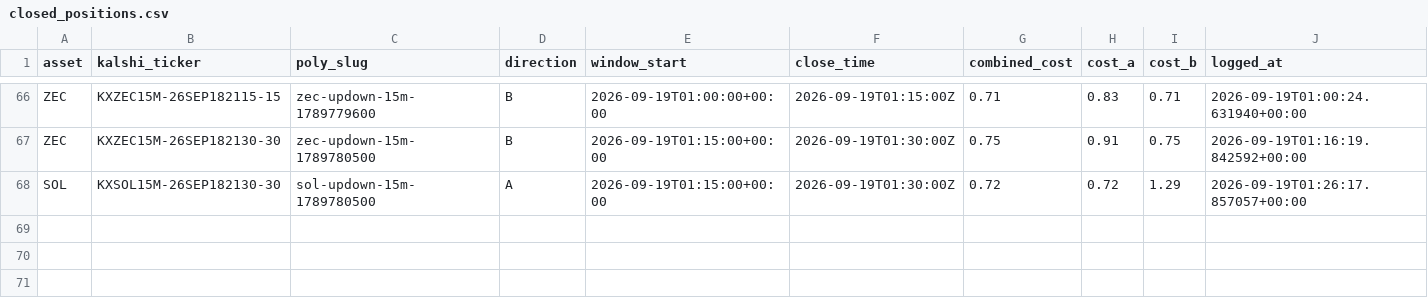
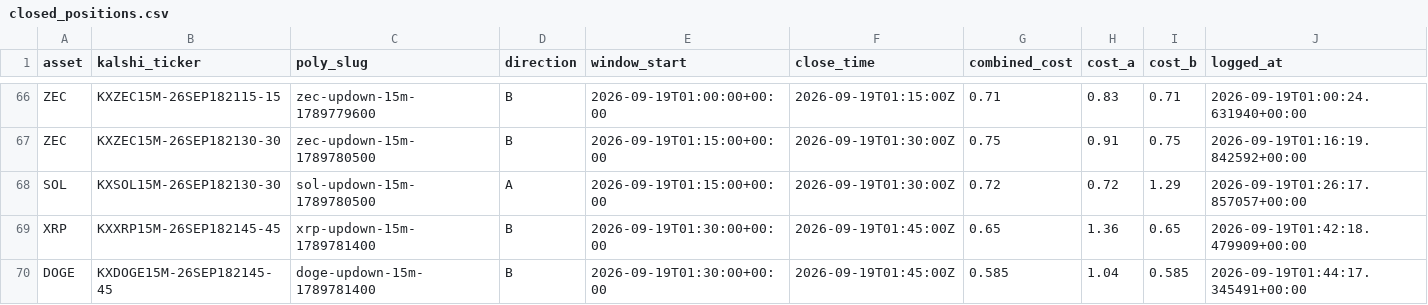
Before and after one commit to Prinxe-crypto/Gap-maker, a CSV file: closed_positions.csv, drawn as a sheet; only a part is shown, gaps mark what is left out; rows hold the shown columns only; the diff names each change by its address in the sheet, - before the commit and + after, or states it on an @@ line.

```diff
--- a/closed_positions.csv
+++ b/closed_positions.csv
+row 69: XRP | KXXRP15M-26SEP182145-45 | xrp-updown-15m-1789781400 | B | 2026-09-19T01:30:00+00:00 | 2026-09-19T01:45:00Z | 0.65 | 1.36 | 0.65 | 2026-09-19T01:42:18.479909+00:00
+row 70: DOGE | KXDOGE15M-26SEP182145-45 | doge-updown-15m-1789781400 | B | 2026-09-19T01:30:00+00:00 | 2026-09-19T01:45:00Z | 0.585 | 1.04 | 0.585 | 2026-09-19T01:44:17.345491+00:00
```
Also changed, not shown: open_positions.csv.
